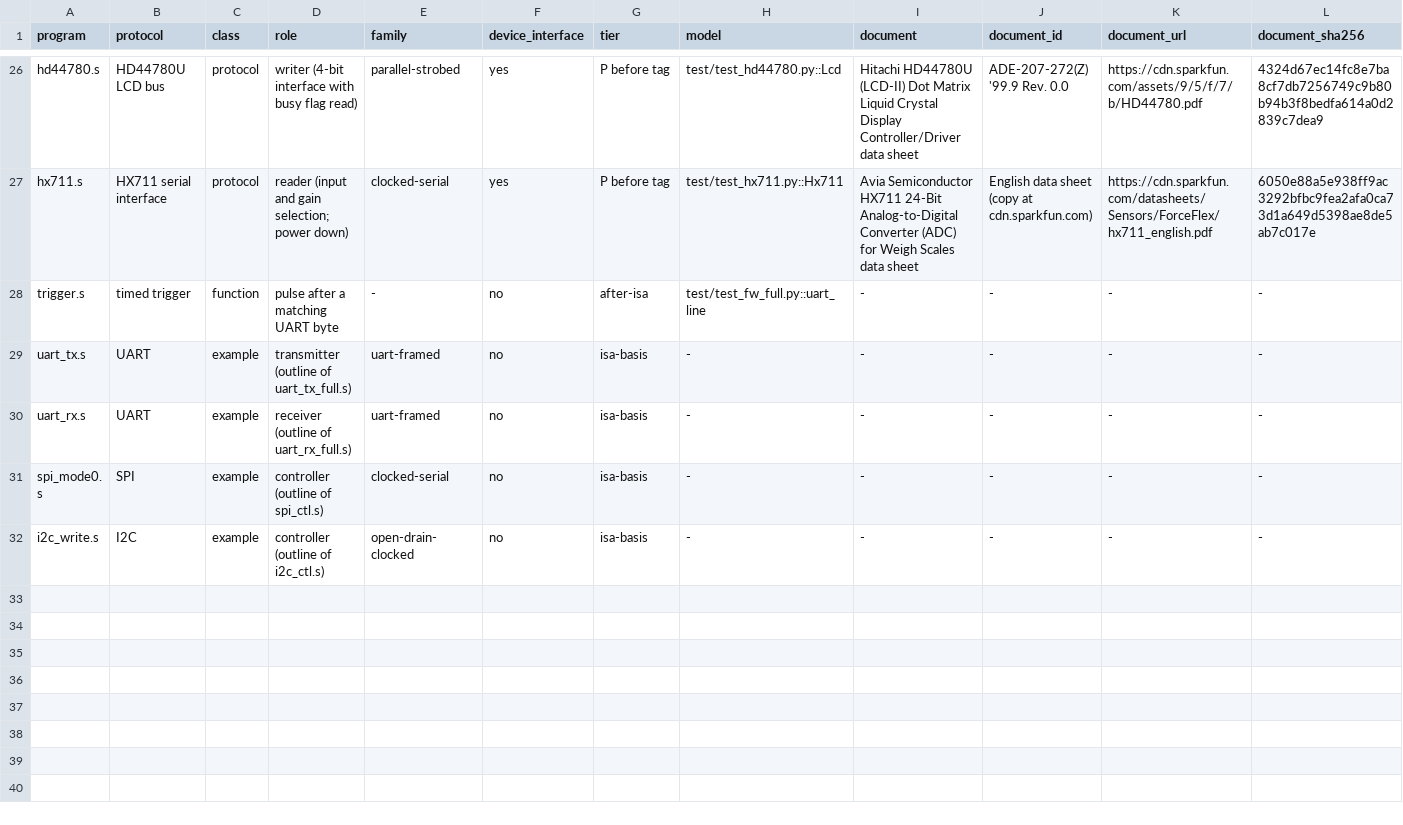
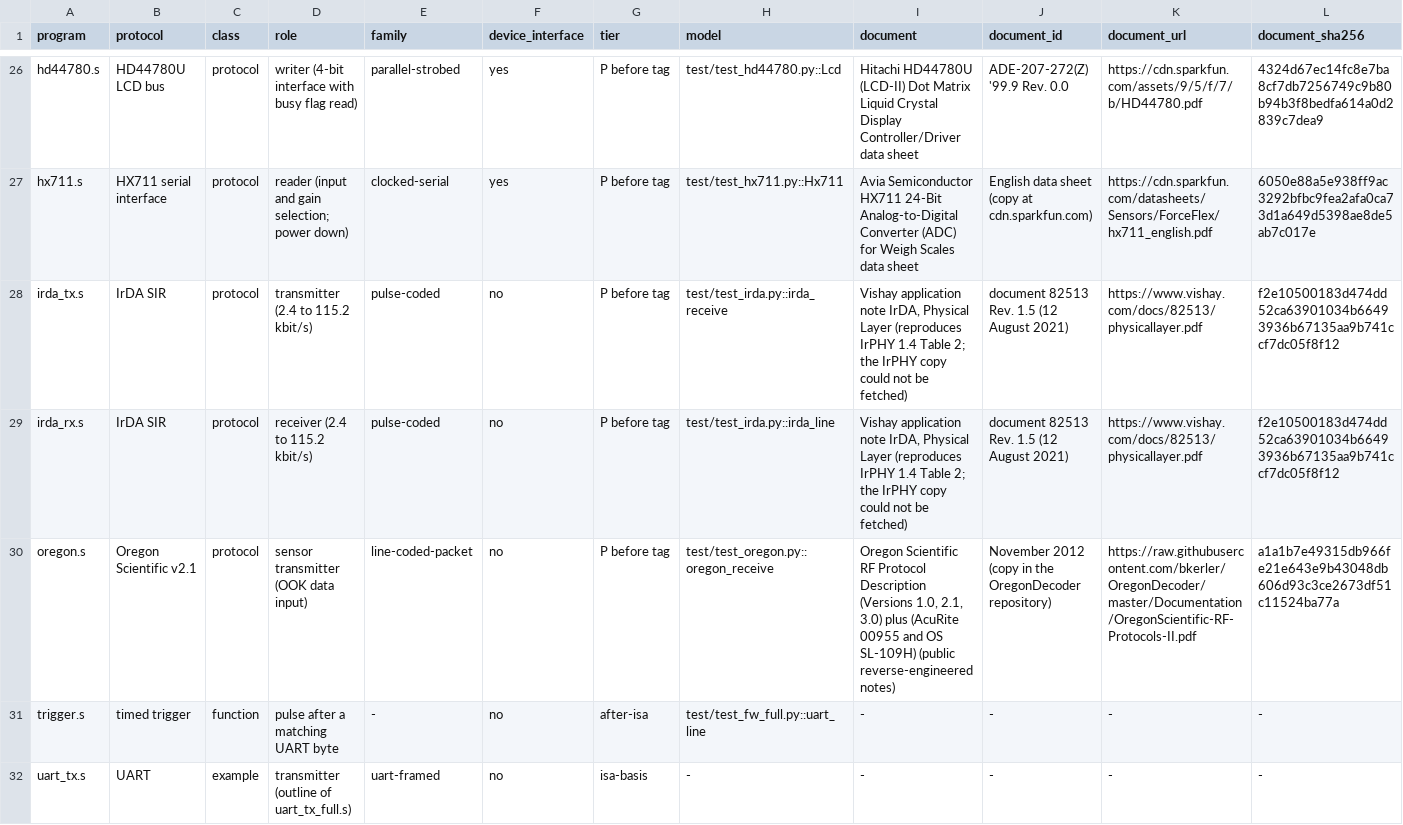
Before and after one commit to soundgod10-droid/protocol-emulator-asic, a CSV file: flex/protocols.csv, drawn as a sheet; only a part is shown, gaps mark what is left out; the shorter side is filled out with more unchanged rows; rows hold the shown columns only; the diff names each change by its address in the sheet, - before the commit and + after, or states it on an @@ line.

Commit message:
Registry rows for the IrDA SIR transmitter and receiver and the Oregon Scientific v2.1 transmitter (list P, tier P before tag): models from the public documents named, their SHA-256 measured on download; claims broad until the gate-level results exist

```diff
--- a/flex/protocols.csv
+++ b/flex/protocols.csv
+row 28: irda_tx.s | IrDA SIR | protocol | transmitter (2.4 to 115.2 kbit/s) | pulse-coded | no | P before tag | test/test_irda.py::irda_receive | Vishay application note IrDA, Physical Layer (reproduces IrPHY 1.4 Table 2; the IrPHY copy could not be fetched) | document 82513 Rev. 1.5 (12 August 2021) | https://www.vishay.com/docs/82513/physicallayer.pdf | f2e10500183d474dd52ca63901034b66493936b67135aa9b741ccf7dc05f8f12
+row 29: irda_rx.s | IrDA SIR | protocol | receiver (2.4 to 115.2 kbit/s) | pulse-coded | no | P before tag | test/test_irda.py::irda_line | Vishay application note IrDA, Physical Layer (reproduces IrPHY 1.4 Table 2; the IrPHY copy could not be fetched) | document 82513 Rev. 1.5 (12 August 2021) | https://www.vishay.com/docs/82513/physicallayer.pdf | f2e10500183d474dd52ca63901034b66493936b67135aa9b741ccf7dc05f8f12
+row 30: oregon.s | Oregon Scientific v2.1 | protocol | sensor transmitter (OOK data input) | line-coded-packet | no | P before tag | test/test_oregon.py::oregon_receive | Oregon Scientific RF Protocol Description (Versions 1.0, 2.1, 3.0) plus (AcuRite 00955 and OS SL-109H) (public reverse-engineered notes) | November 2012 (copy in the OregonDecoder repository) | https://raw.githubusercontent.com/bkerler/OregonDecoder/master/Documentation/OregonScientific-RF-Protocols-II.pdf | a1a1b7e49315db966fe21e643e9b43048db606d93c3ce2673df51c11524ba77a
```
